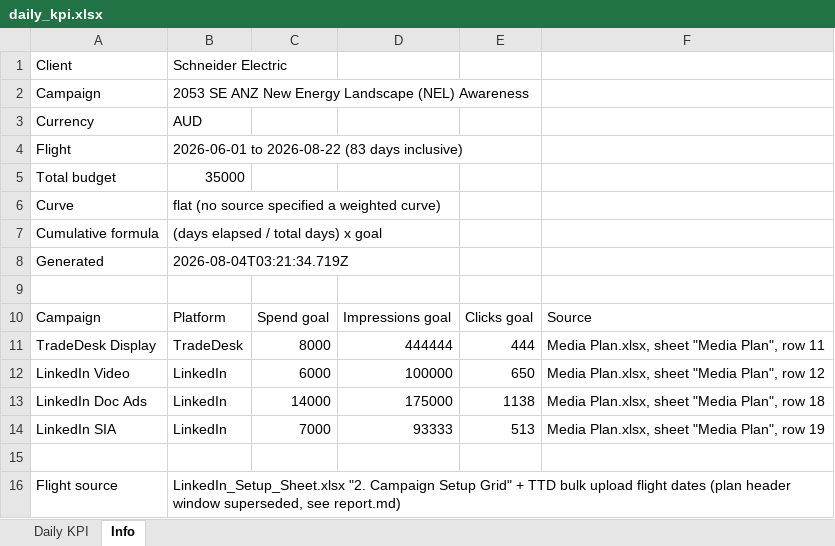
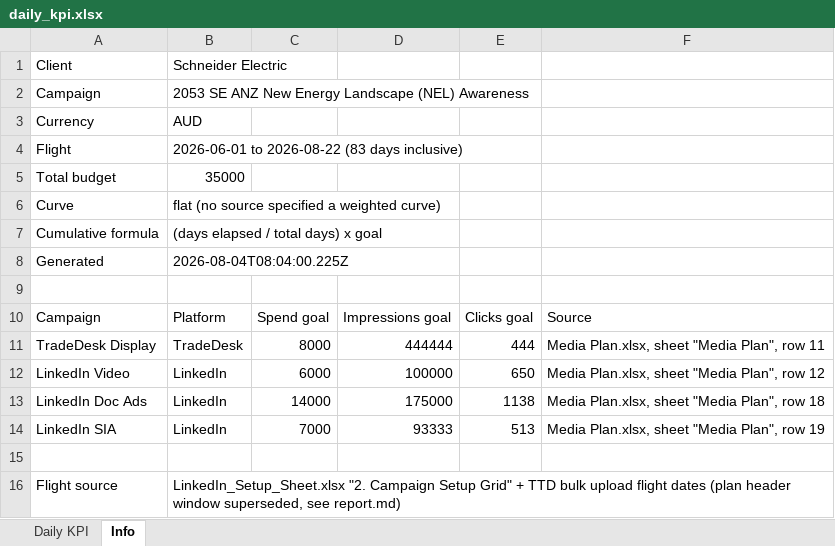
Before and after one commit to ianfernandez581/bidbrain-analytics, an Excel workbook: grid-core/expected/out/daily_kpi.xlsx, sheet Info, drawn as a sheet; values as stored, in another font and other column widths than the file's, no borders; the diff names each change by its address in the sheet, - before the commit and + after, or states it on an @@ line.

Commit message:
park: WIP from charles, code and sheets only, heavy media ignored

```diff
--- a/grid-core/expected/out/daily_kpi.xlsx (sheet Info)
+++ b/grid-core/expected/out/daily_kpi.xlsx (sheet Info)
-B8: 2026-08-04T03:21:34.719Z
+B8: 2026-08-04T08:04:00.225Z
```
Also changed, not shown: 45 other files.
